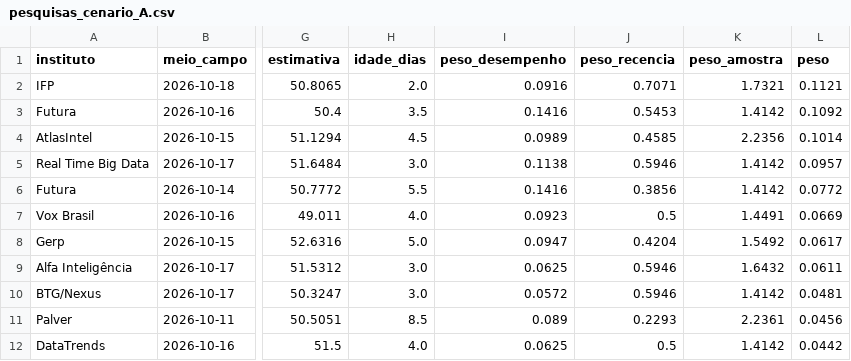
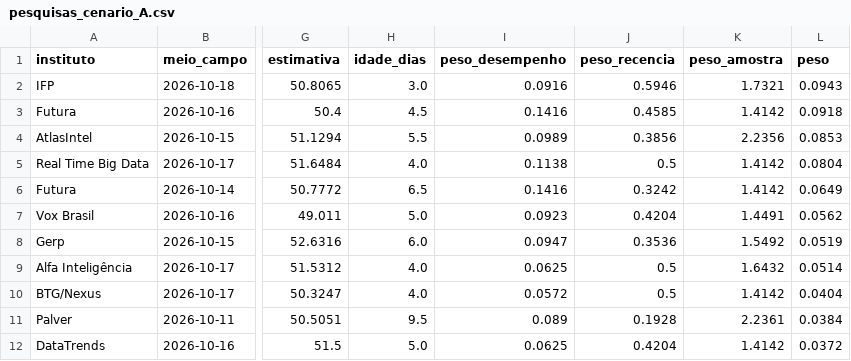
Before and after one commit to bogoio/redirect, a CSV file: agregador/output/pesquisas_cenario_A.csv, drawn as a sheet; only a part is shown, gaps mark what is left out; the diff covers the shown part only; the diff names each change by its address in the sheet, - before the commit and + after, or states it on an @@ line.

```diff
--- a/agregador/output/pesquisas_cenario_A.csv
+++ b/agregador/output/pesquisas_cenario_A.csv
-H2 (idade_dias): 2.0
+H2 (idade_dias): 3.0
-J2 (peso_recencia): 0.7071
+J2 (peso_recencia): 0.5946
-L2 (peso): 0.1121
+L2 (peso): 0.0943
-H3 (idade_dias): 3.5
+H3 (idade_dias): 4.5
-J3 (peso_recencia): 0.5453
+J3 (peso_recencia): 0.4585
-L3 (peso): 0.1092
+L3 (peso): 0.0918
-H4 (idade_dias): 4.5
+H4 (idade_dias): 5.5
-J4 (peso_recencia): 0.4585
+J4 (peso_recencia): 0.3856
-L4 (peso): 0.1014
+L4 (peso): 0.0853
-H5 (idade_dias): 3.0
+H5 (idade_dias): 4.0
-J5 (peso_recencia): 0.5946
+J5 (peso_recencia): 0.5
-L5 (peso): 0.0957
+L5 (peso): 0.0804
-H6 (idade_dias): 5.5
+H6 (idade_dias): 6.5
-J6 (peso_recencia): 0.3856
+J6 (peso_recencia): 0.3242
-L6 (peso): 0.0772
+L6 (peso): 0.0649
-H7 (idade_dias): 4.0
+H7 (idade_dias): 5.0
-J7 (peso_recencia): 0.5
+J7 (peso_recencia): 0.4204
-L7 (peso): 0.0669
+L7 (peso): 0.0562
-H8 (idade_dias): 5.0
+H8 (idade_dias): 6.0
-J8 (peso_recencia): 0.4204
+J8 (peso_recencia): 0.3536
-L8 (peso): 0.0617
+L8 (peso): 0.0519
-H9:H10 (idade_dias): 3.0
+H9:H10 (idade_dias): 4.0
-J9:J10 (peso_recencia): 0.5946
+J9:J10 (peso_recencia): 0.5
-L9 (peso): 0.0611
+L9 (peso): 0.0514
-L10 (peso): 0.0481
+L10 (peso): 0.0404
-H11 (idade_dias): 8.5
+H11 (idade_dias): 9.5
-J11 (peso_recencia): 0.2293
+J11 (peso_recencia): 0.1928
-L11 (peso): 0.0456
+L11 (peso): 0.0384
-H12 (idade_dias): 4.0
+H12 (idade_dias): 5.0
-J12 (peso_recencia): 0.5
+J12 (peso_recencia): 0.4204
-L12 (peso): 0.0442
+L12 (peso): 0.0372
```
Also changed, not shown: 57 edited cells elsewhere in this file, agregador/output/pesquisas_cenario_B.csv, 5 other files.
